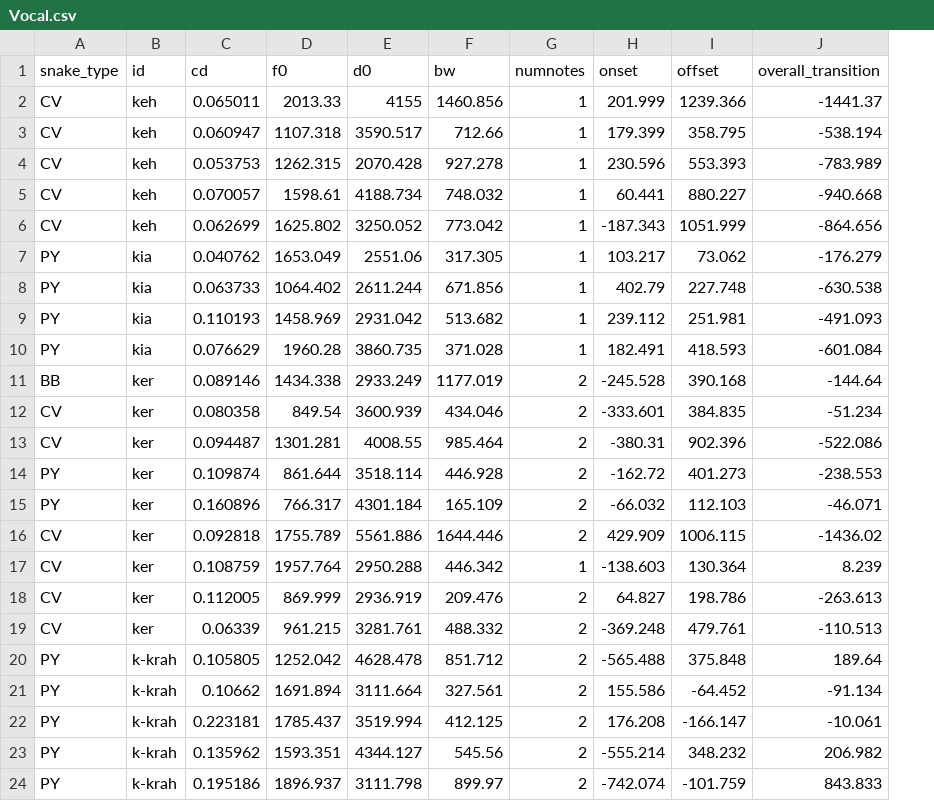
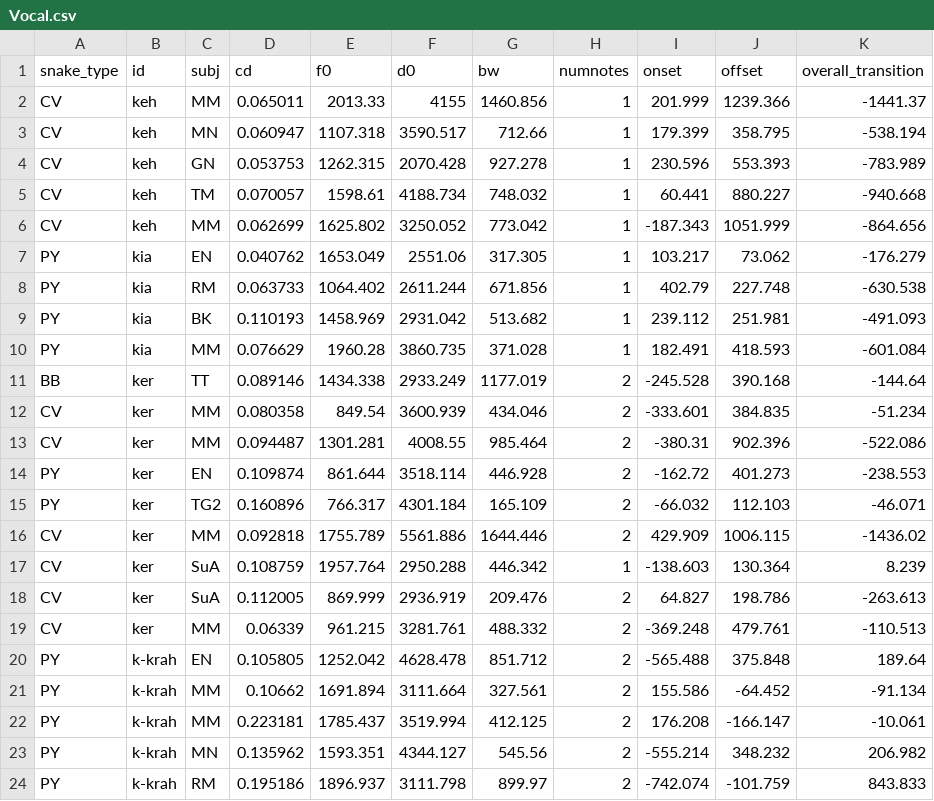
Before and after one commit to man-shu/snake-monkey, a CSV file: data/Vocal.csv, drawn as a sheet; the diff names each change by its address in the sheet, - before the commit and + after, or states it on an @@ line.

Commit message:
add subj ids

```diff
--- a/data/Vocal.csv
+++ b/data/Vocal.csv
+column C (subj), rows 2-24: MM | MN | GN | TM | MM | EN | RM | BK | MM | TT | MM | MM | EN | TG2 | MM | SuA | SuA | MM | EN | MM | MM | MN | RM
```
Also changed, not shown: 1 other file.
